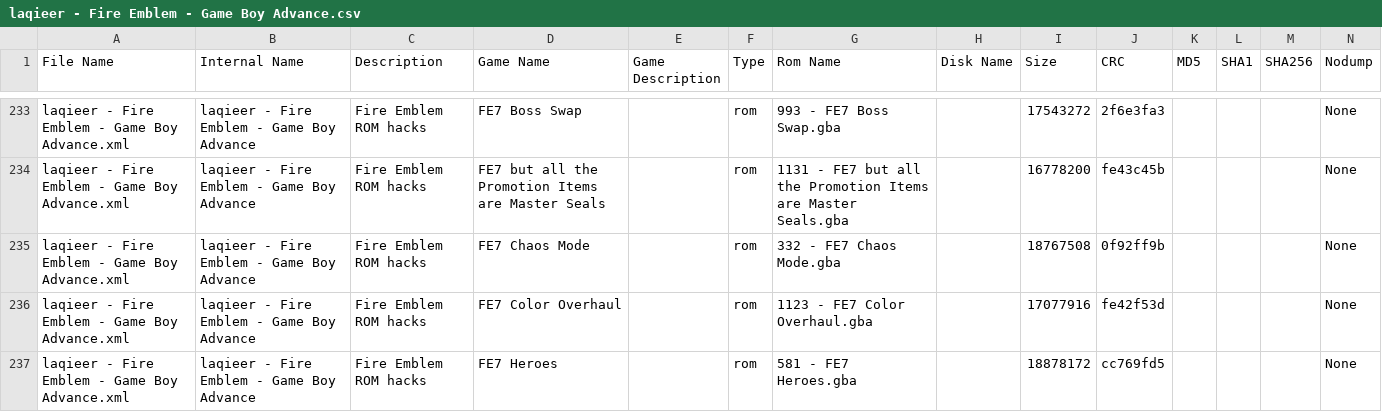
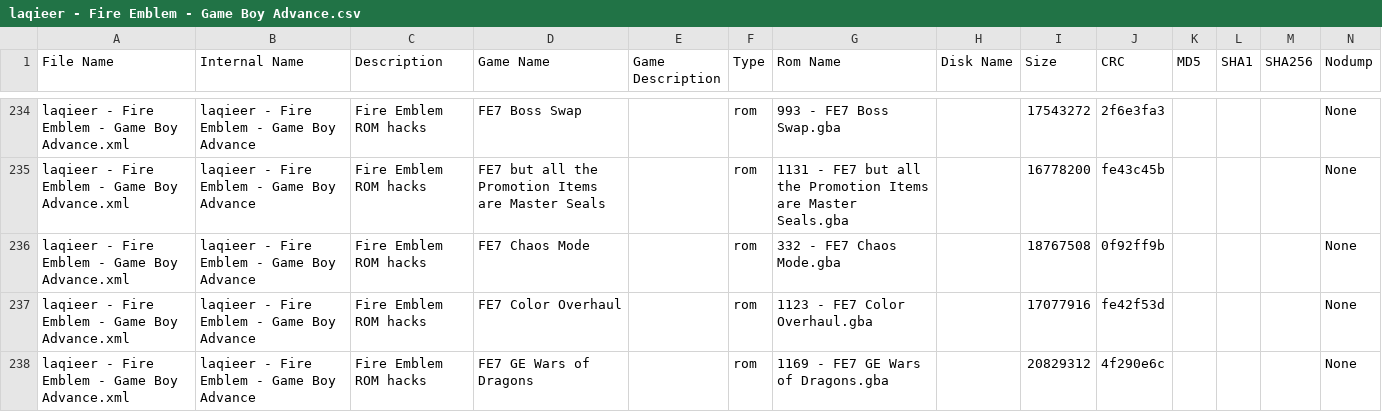
Before and after one commit to laqieer/FE-ROM-Hack-Database, a CSV file: DATs/laqieer - Fire Emblem - Game Boy Advance.csv, drawn as a sheet; only a part is shown, gaps mark what is left out; the shorter side is filled out with more unchanged rows; the diff covers the shown part only.

```diff
--- a/DATs/laqieer - Fire Emblem - Game Boy Advance.csv
+++ b/DATs/laqieer - Fire Emblem - Game Boy Advance.csv
@@ -236 +237,2 @@
 "laqieer - Fire Emblem - Game Boy Advance.xml","laqieer - Fire Emblem - Game Boy Advance","Fire Emblem ROM hacks","FE7 Color Overhaul","","rom","1123 - FE7 Color Overhaul.gba","","17077916","fe42f53d","","","","None"
+"laqieer - Fire Emblem - Game Boy Advance.xml","laqieer - Fire Emblem - Game Boy Advance","Fire Emblem ROM hacks","FE7 GE Wars of Dragons","","rom","1169 - FE7 GE Wars of Dragons.gba","","20829312","4f290e6c","","","","None"
```
Also changed, not shown: 7 added rows elsewhere in this file, DATs/laqieer - Fire Emblem - Game Boy Advance.tsv, Excel/ROMs.csv, 40 other files.
